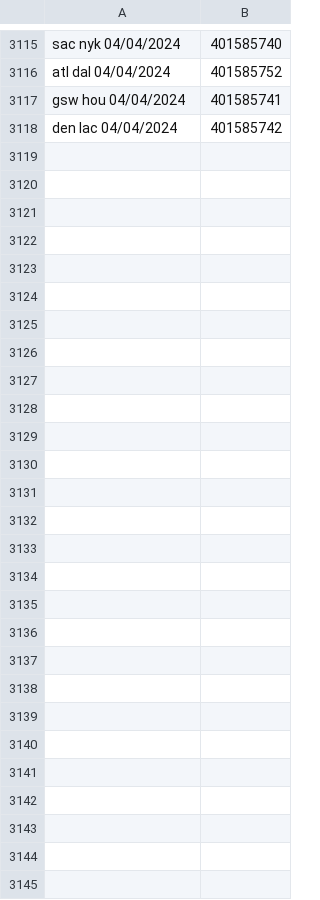
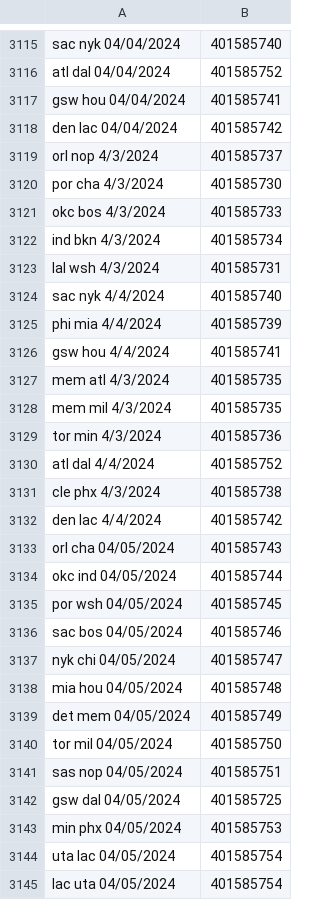
Before and after one commit to troob/proposer, a CSV file: data/all games ids.csv, drawn as a sheet; only a part is shown, gaps mark what is left out.

```diff
--- a/data/all games ids.csv
+++ b/data/all games ids.csv
@@ -3118 +3118,28 @@ gsw hou 04/04/2024,401585741
 den lac 04/04/2024,401585742
+orl nop 4/3/2024,401585737
+por cha 4/3/2024,401585730
+okc bos 4/3/2024,401585733
+ind bkn 4/3/2024,401585734
+lal wsh 4/3/2024,401585731
+sac nyk 4/4/2024,401585740
+phi mia 4/4/2024,401585739
+gsw hou 4/4/2024,401585741
+mem atl 4/3/2024,401585735
+mem mil 4/3/2024,401585735
+tor min 4/3/2024,401585736
+atl dal 4/4/2024,401585752
+cle phx 4/3/2024,401585738
+den lac 4/4/2024,401585742
+orl cha 04/05/2024,401585743
+okc ind 04/05/2024,401585744
+por wsh 04/05/2024,401585745
+sac bos 04/05/2024,401585746
+nyk chi 04/05/2024,401585747
+mia hou 04/05/2024,401585748
+det mem 04/05/2024,401585749
+tor mil 04/05/2024,401585750
+sas nop 04/05/2024,401585751
+gsw dal 04/05/2024,401585725
+min phx 04/05/2024,401585753
+uta lac 04/05/2024,401585754
+lac uta 04/05/2024,401585754
```
Also changed, not shown: 35 other files.
